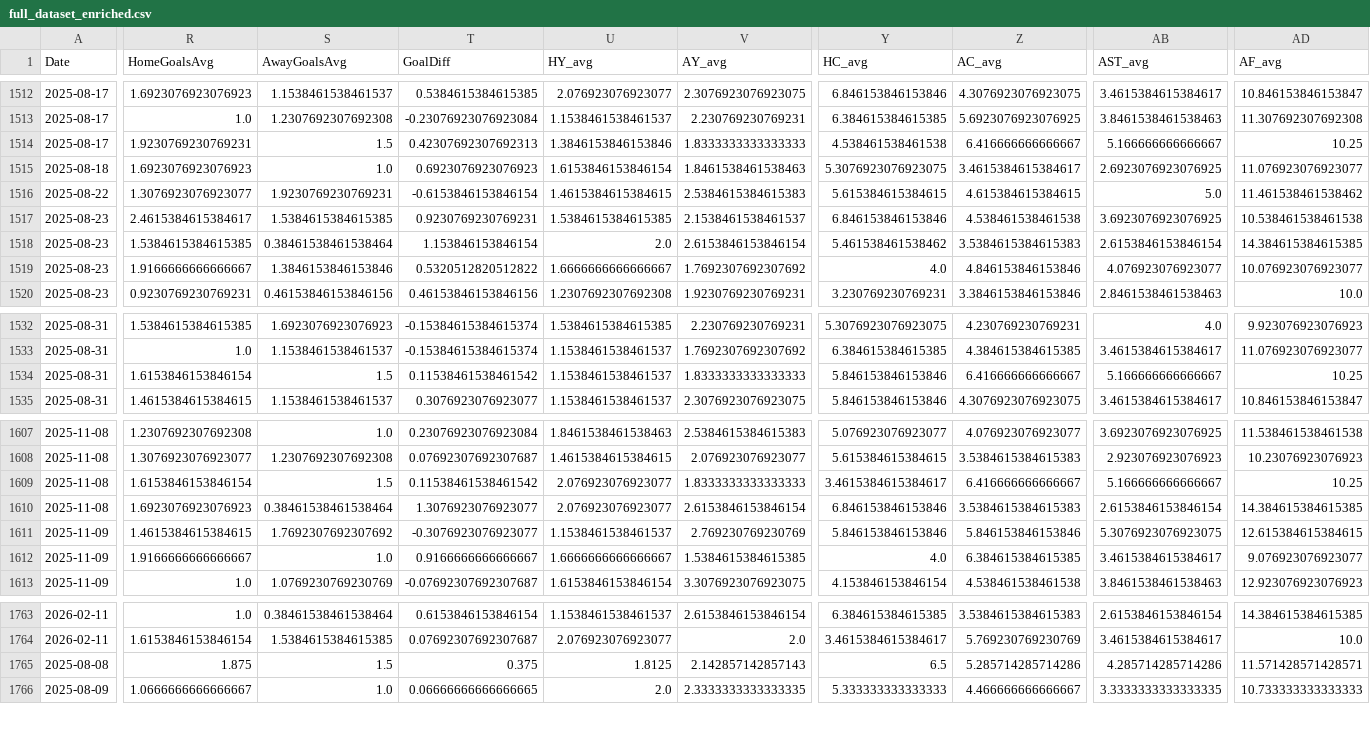
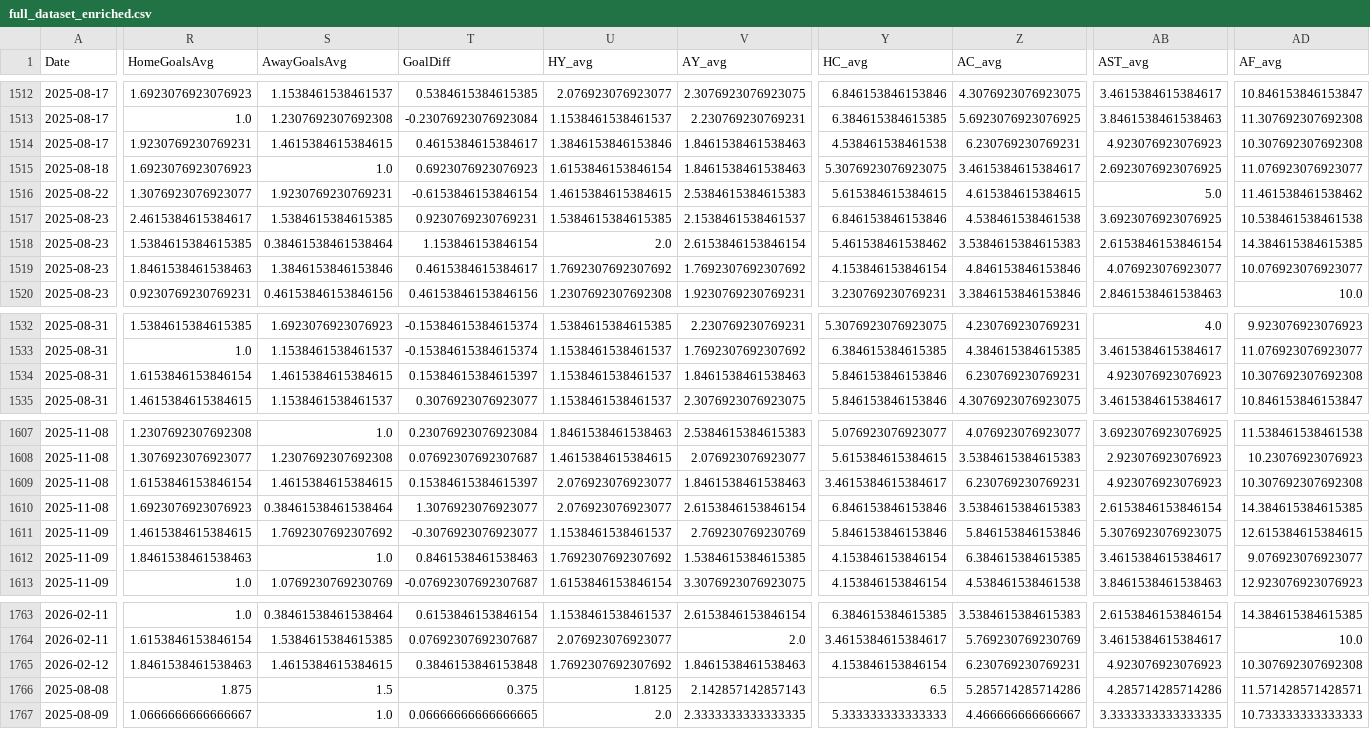
Before and after one commit to NubeSocialNetworks/Betanguin, a CSV file: data/processed/full_dataset_enriched.csv, drawn as a sheet; only a part is shown, gaps mark what is left out; rows hold the shown columns only; the diff covers the shown part only; the diff names each change by its address in the sheet, - before the commit and + after, or states it on an @@ line.

Commit message:
Auto-update daily data and predictions

```diff
--- a/data/processed/full_dataset_enriched.csv
+++ b/data/processed/full_dataset_enriched.csv
-S1514 (AwayGoalsAvg): 1.5
+S1514 (AwayGoalsAvg): 1.4615384615384615
-T1514 (GoalDiff): 0.42307692307692313
+T1514 (GoalDiff): 0.4615384615384617
-V1514 (AY_avg): 1.8333333333333333
+V1514 (AY_avg): 1.8461538461538463
-Z1514 (AC_avg): 6.416666666666667
+Z1514 (AC_avg): 6.230769230769231
-AB1514 (AST_avg): 5.166666666666667
+AB1514 (AST_avg): 4.923076923076923
-AD1514 (AF_avg): 10.25
+AD1514 (AF_avg): 10.307692307692308
-R1519 (HomeGoalsAvg): 1.9166666666666667
+R1519 (HomeGoalsAvg): 1.8461538461538463
-T1519 (GoalDiff): 0.5320512820512822
+T1519 (GoalDiff): 0.4615384615384617
-U1519 (HY_avg): 1.6666666666666667
+U1519 (HY_avg): 1.7692307692307692
-Y1519 (HC_avg): 4.0
+Y1519 (HC_avg): 4.153846153846154
-S1534 (AwayGoalsAvg): 1.5
+S1534 (AwayGoalsAvg): 1.4615384615384615
-T1534 (GoalDiff): 0.11538461538461542
+T1534 (GoalDiff): 0.15384615384615397
-V1534 (AY_avg): 1.8333333333333333
+V1534 (AY_avg): 1.8461538461538463
-Z1534 (AC_avg): 6.416666666666667
+Z1534 (AC_avg): 6.230769230769231
-AB1534 (AST_avg): 5.166666666666667
+AB1534 (AST_avg): 4.923076923076923
-AD1534 (AF_avg): 10.25
+AD1534 (AF_avg): 10.307692307692308
-S1609 (AwayGoalsAvg): 1.5
+S1609 (AwayGoalsAvg): 1.4615384615384615
-T1609 (GoalDiff): 0.11538461538461542
+T1609 (GoalDiff): 0.15384615384615397
-V1609 (AY_avg): 1.8333333333333333
+V1609 (AY_avg): 1.8461538461538463
-Z1609 (AC_avg): 6.416666666666667
+Z1609 (AC_avg): 6.230769230769231
-AB1609 (AST_avg): 5.166666666666667
+AB1609 (AST_avg): 4.923076923076923
-AD1609 (AF_avg): 10.25
+AD1609 (AF_avg): 10.307692307692308
-R1612 (HomeGoalsAvg): 1.9166666666666667
+R1612 (HomeGoalsAvg): 1.8461538461538463
-T1612 (GoalDiff): 0.9166666666666667
+T1612 (GoalDiff): 0.8461538461538463
-U1612 (HY_avg): 1.6666666666666667
+U1612 (HY_avg): 1.7692307692307692
-Y1612 (HC_avg): 4.0
+Y1612 (HC_avg): 4.153846153846154
+row 1765: 2026-02-12 | 1.8461538461538463 | 1.4615384615384615 | 0.3846153846153848 | 1.7692307692307692 | 1.8461538461538463 | 4.153846153846154 | 6.230769230769231 | 4.923076923076923 | 10.307692307692308
```
Also changed, not shown: 118 edited cells elsewhere in this file.
